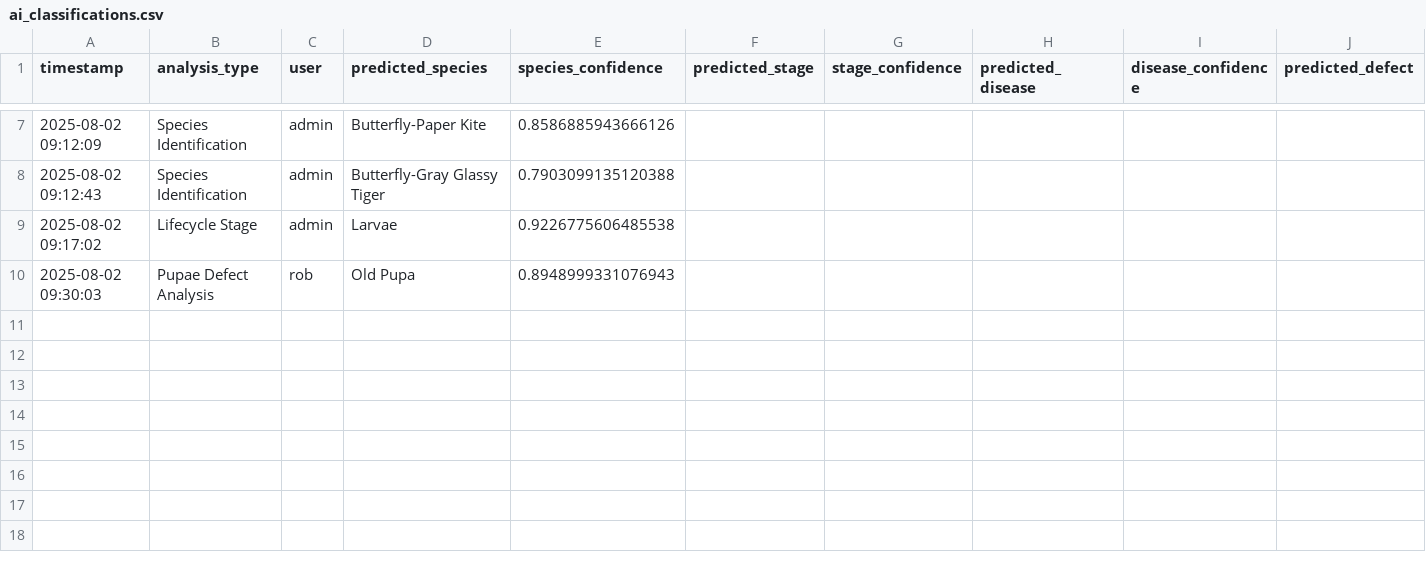
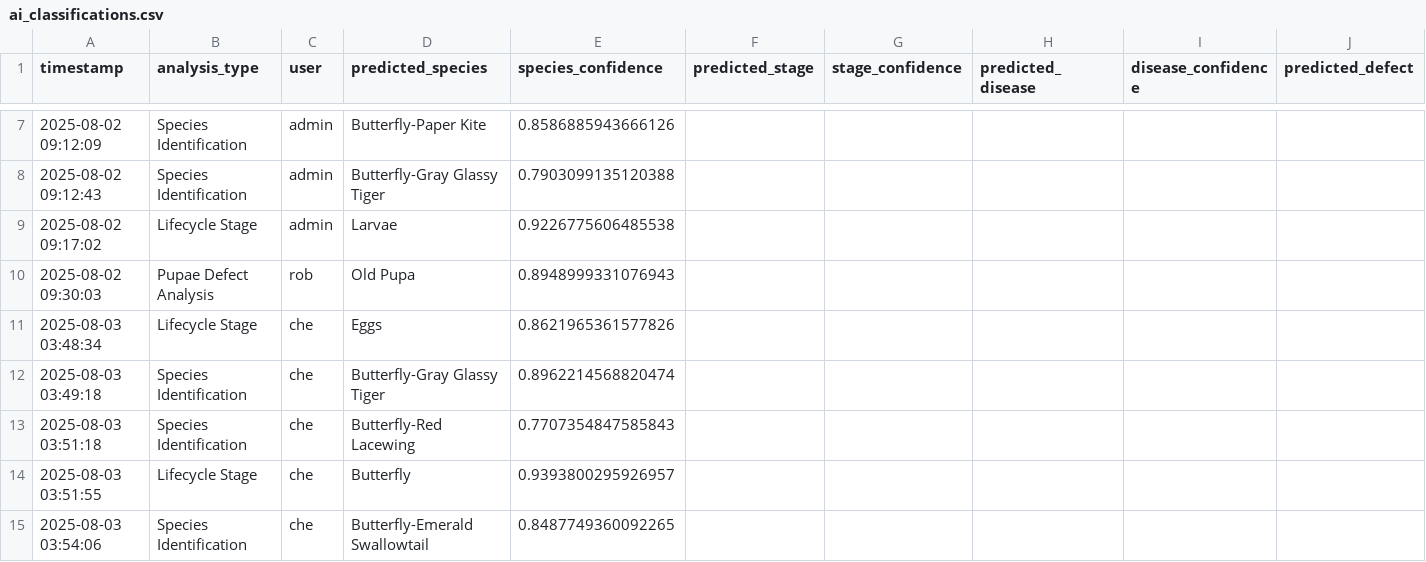
Before and after one commit to winjher/Butterfly-App-AI-Breeding-Management, a CSV file: ai_classifications.csv, drawn as a sheet; only a part is shown, gaps mark what is left out; rows hold the shown columns only; the diff names each change by its address in the sheet, - before the commit and + after, or states it on an @@ line.

```diff
--- a/ai_classifications.csv
+++ b/ai_classifications.csv
+row 11: 2025-08-03 03:48:34 | Lifecycle Stage | che | Eggs | 0.8621965361577826
+row 12: 2025-08-03 03:49:18 | Species Identification | che | Butterfly-Gray Glassy Tiger | 0.8962214568820474
+row 13: 2025-08-03 03:51:18 | Species Identification | che | Butterfly-Red Lacewing | 0.7707354847585843
+row 14: 2025-08-03 03:51:55 | Lifecycle Stage | che | Butterfly | 0.9393800295926957
+row 15: 2025-08-03 03:54:06 | Species Identification | che | Butterfly-Emerald Swallowtail | 0.8487749360092265
```
Also changed, not shown: farm_bookings.csv, pos_items.csv, 11 other files.
